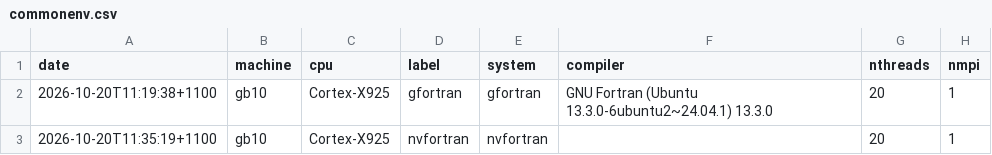
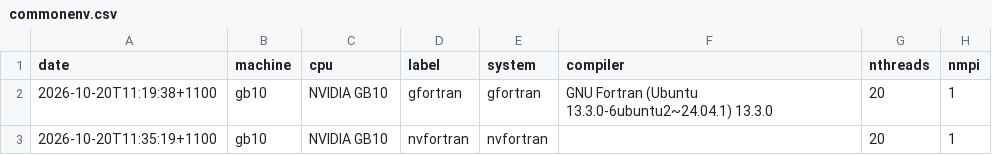
Before and after one commit to phantomSPH/phantom-benchmarks, a CSV file: results/gb10/commonenv.csv, drawn as a sheet; only a part is shown; the diff names each change by its address in the sheet, - before the commit and + after, or states it on an @@ line.

Commit message:
fix machine name in results

```diff
--- a/results/gb10/commonenv.csv
+++ b/results/gb10/commonenv.csv
-C2:C3 (cpu): Cortex-X925
+C2:C3 (cpu): NVIDIA GB10
```
Also changed, not shown: results/gb10/discbinary.csv, results/gb10/grtde10m.csv, 7 other files.
